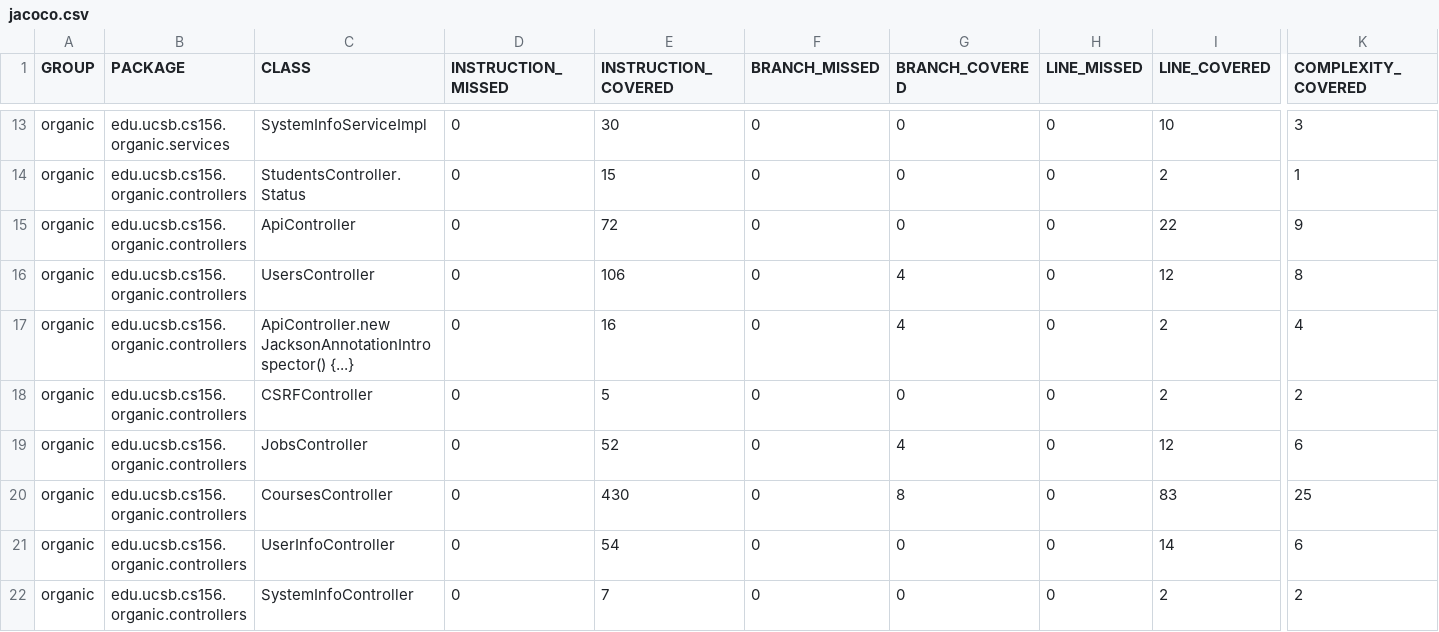
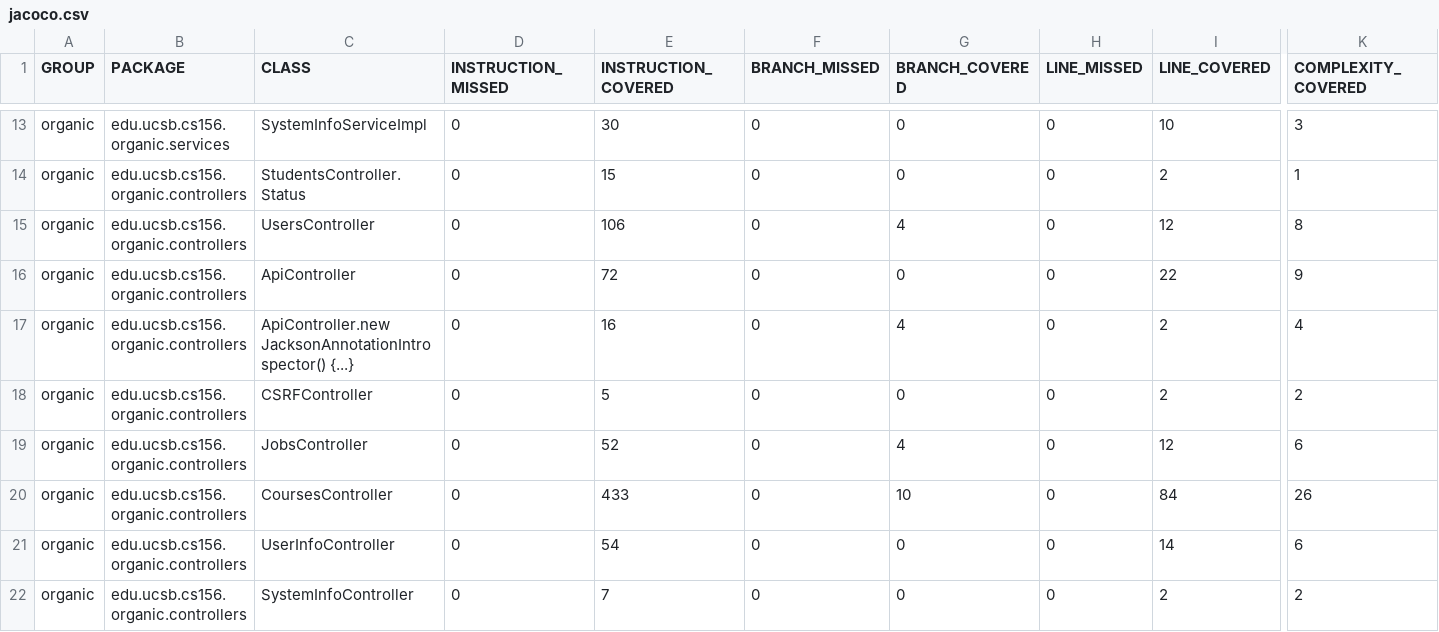
Before and after one commit to ucsb-cs156-f23/proj-organic-f23-6pm-3, a CSV file: jacoco/jacoco.csv, drawn as a sheet; only a part is shown, gaps mark what is left out; the diff names each change by its address in the sheet, - before the commit and + after, or states it on an @@ line.

Commit message:
Deploying to gh-pages from @ ucsb-cs156-f23/proj-organic-f23-6pm-3@43a03b420531e3f4693283e69b80c44addf25aa3 🚀

```diff
--- a/jacoco/jacoco.csv
+++ b/jacoco/jacoco.csv
@@ row 16 moved to row 15: organic @@
-E20 (INSTRUCTION_COVERED): 430
+E20 (INSTRUCTION_COVERED): 433
-G20 (BRANCH_COVERED): 8
+G20 (BRANCH_COVERED): 10
-I20 (LINE_COVERED): 83
+I20 (LINE_COVERED): 84
-K20 (COMPLEXITY_COVERED): 25
+K20 (COMPLEXITY_COVERED): 26
```
Also changed, not shown: 7 other files.
